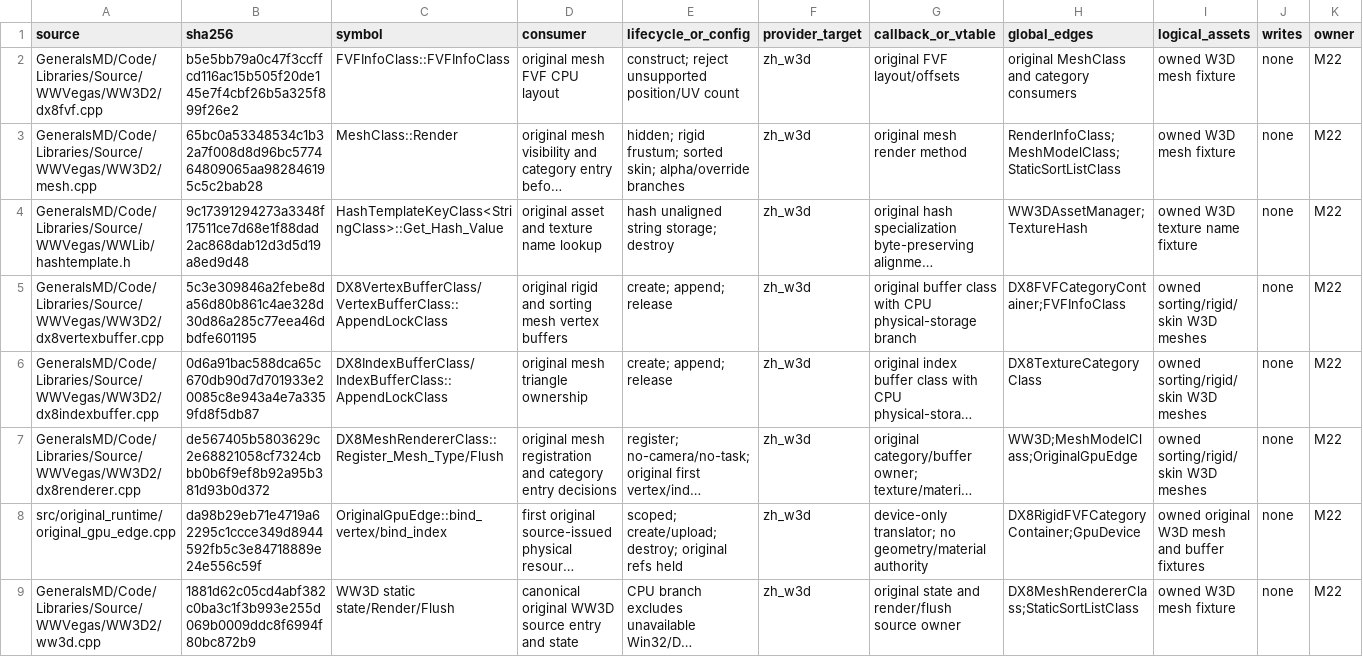
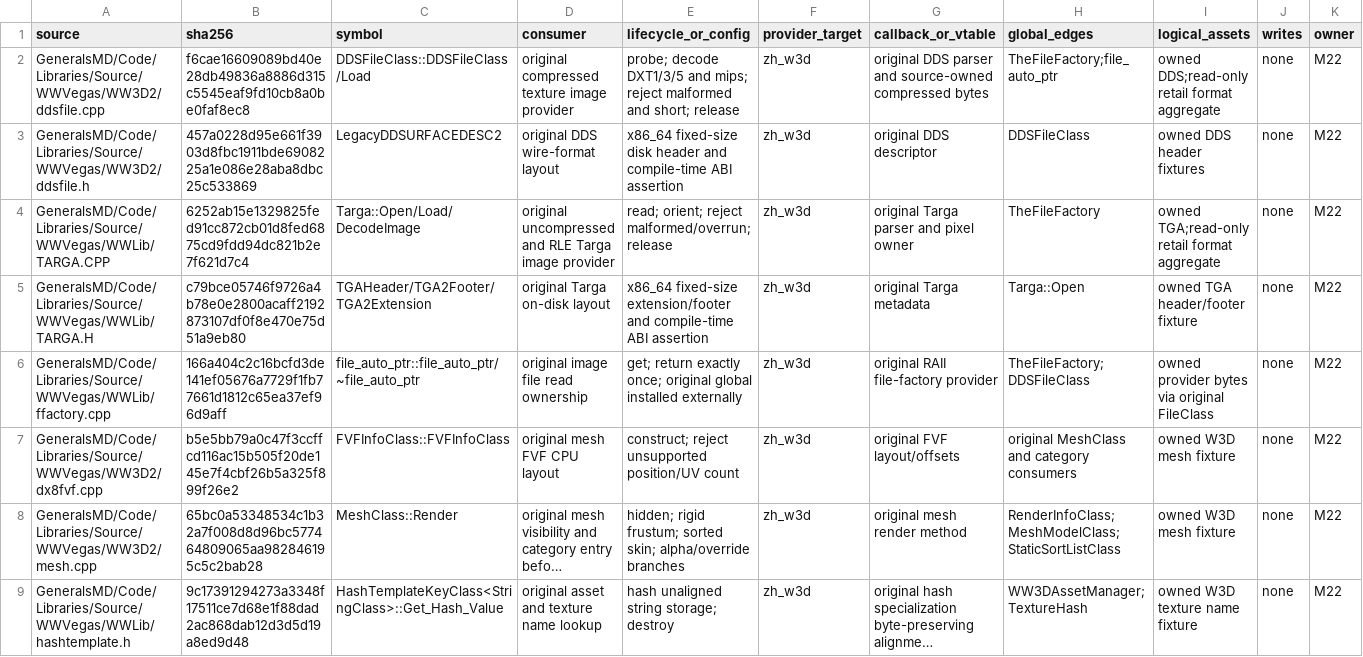
Before and after one commit to mrworf/CnC_Generals_Zero_Hour, a TSV file: docs/original-runtime-dependency-ledger.tsv, drawn as a sheet; only a part is shown; the shorter side is filled out with more unchanged rows; long unchanged cells end in …; rows hold the shown columns only; the diff names each change by its address in the sheet, - before the commit and + after, or states it on an @@ line.

Commit message:
delivery: M22 slice 05B1 restore original image providers

```diff
--- a/docs/original-runtime-dependency-ledger.tsv
+++ b/docs/original-runtime-dependency-ledger.tsv
+row 2: GeneralsMD/Code/Libraries/Source/WWVegas/WW3D2/ddsfile.cpp | f6cae16609089bd40e28db49836a8886d315c5545eaf9fd10cb8a0be0faf8ec8 | DDSFileClass::DDSFileClass/Load | original compressed texture image provider | probe; decode DXT1/3/5 and mips; reject malformed and short; release | zh_w3d | original DDS parser and source-owned compressed bytes | TheFileFactory;file_auto_ptr | owned DDS;read-only retail format aggregate | none | M22
+row 3: GeneralsMD/Code/Libraries/Source/WWVegas/WW3D2/ddsfile.h | 457a0228d95e661f3903d8fbc1911bde6908225a1e086e28aba8dbc25c533869 | LegacyDDSURFACEDESC2 | original DDS wire-format layout | x86_64 fixed-size disk header and compile-time ABI assertion | zh_w3d | original DDS descriptor | DDSFileClass | owned DDS header fixtures | none | M22
+row 4: GeneralsMD/Code/Libraries/Source/WWVegas/WWLib/TARGA.CPP | 6252ab15e1329825fed91cc872cb01d8fed6875cd9fdd94dc821b2e7f621d7c4 | Targa::Open/Load/DecodeImage | original uncompressed and RLE Targa image provider | read; orient; reject malformed/overrun; release | zh_w3d | original Targa parser and pixel owner | TheFileFactory | owned TGA;read-only retail format aggregate | none | M22
+row 5: GeneralsMD/Code/Libraries/Source/WWVegas/WWLib/TARGA.H | c79bce05746f9726a4b78e0e2800acaff2192873107df0f8e470e75d51a9eb80 | TGAHeader/TGA2Footer/TGA2Extension | original Targa on-disk layout | x86_64 fixed-size extension/footer and compile-time ABI assertion | zh_w3d | original Targa metadata | Targa::Open | owned TGA header/footer fixture | none | M22
+row 6: GeneralsMD/Code/Libraries/Source/WWVegas/WWLib/ffactory.cpp | 166a404c2c16bcfd3de141ef05676a7729f1fb77661d1812c65ea37ef96d9aff | file_auto_ptr::file_auto_ptr/~file_auto_ptr | original image file read ownership | get; return exactly once; original global installed externally | zh_w3d | original RAII file-factory provider | TheFileFactory;DDSFileClass | owned provider bytes via original FileClass | none | M22
```
Also changed, not shown: 11 other files.
